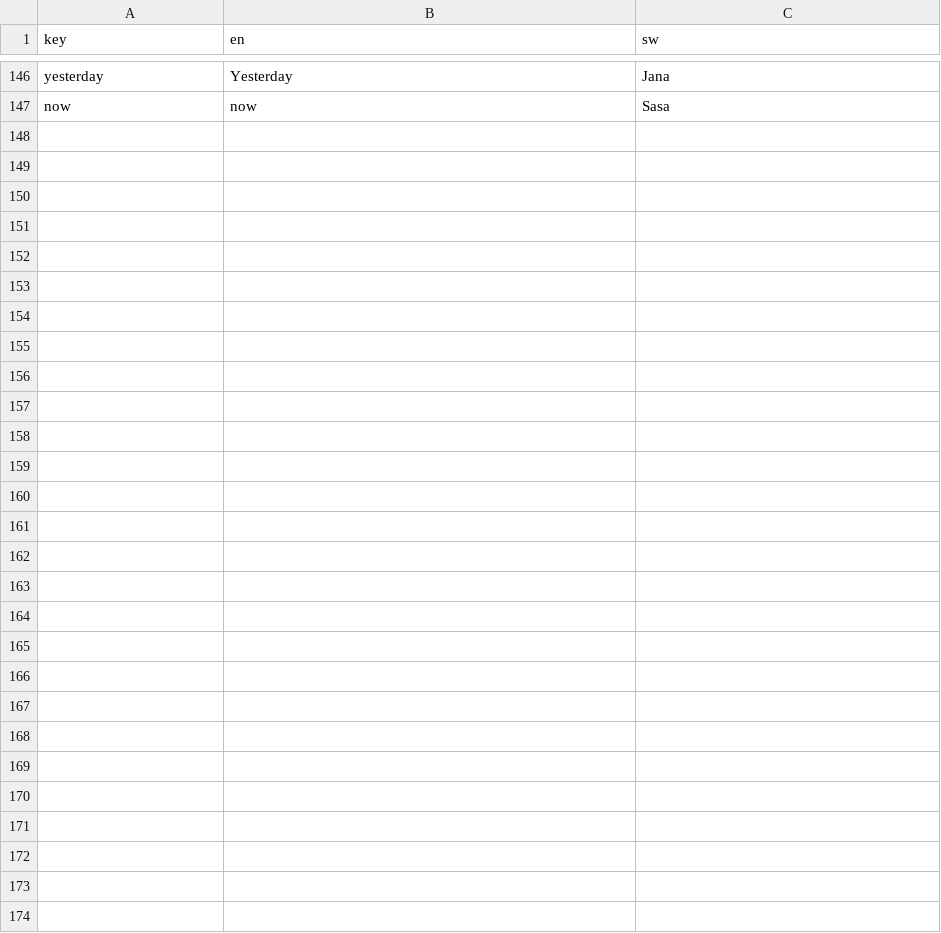
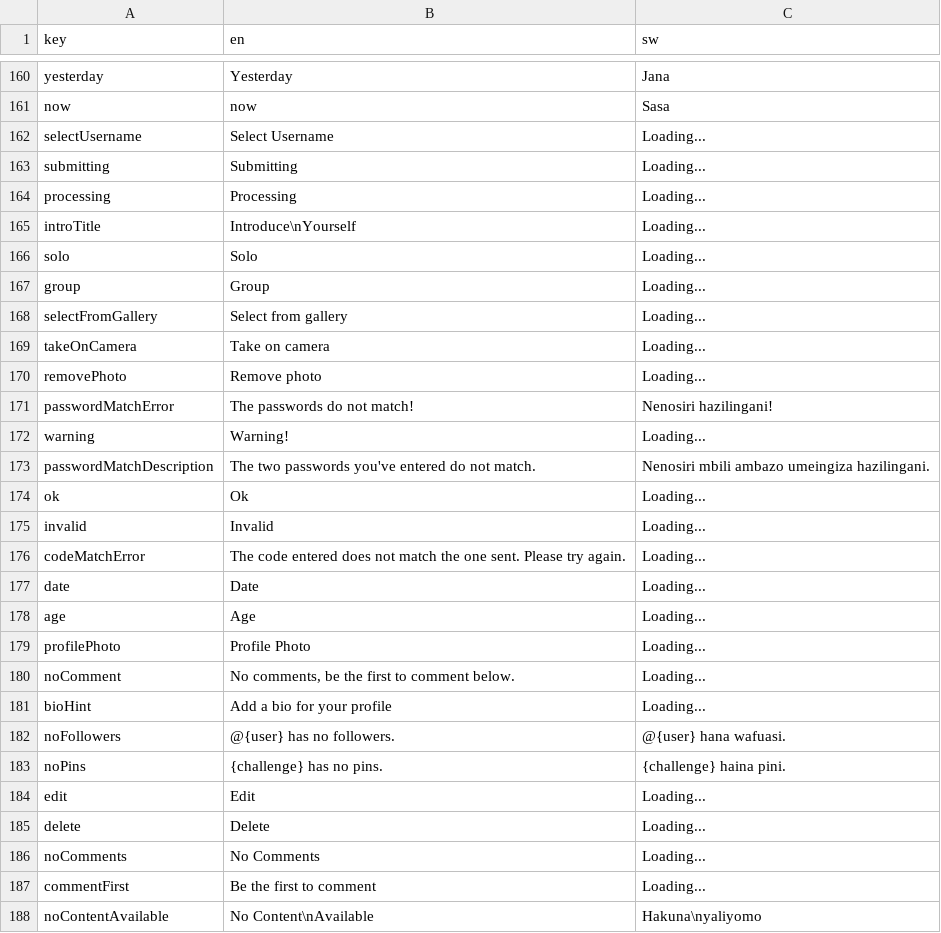
Before and after one commit to kibzrael/pulsar-mobile, a CSV file: assets/localizations.csv, drawn as a sheet; only a part is shown, gaps mark what is left out; the diff covers the shown part only; the diff names each change by its address in the sheet, - before the commit and + after, or states it on an @@ line.

Commit message:
basic localization

```diff
--- a/assets/localizations.csv
+++ b/assets/localizations.csv
+row 162: selectUsername | Select Username | Loading...
+row 163: submitting | Submitting | Loading...
+row 164: processing | Processing | Loading...
+row 165: introTitle | Introduce\nYourself | Loading...
+row 166: solo | Solo | Loading...
+row 167: group | Group | Loading...
+row 168: selectFromGallery | Select from gallery | Loading...
+row 169: takeOnCamera | Take on camera | Loading...
+row 170: removePhoto | Remove photo | Loading...
+row 171: passwordMatchError | The passwords do not match! | Nenosiri hazilingani!
+row 172: warning | Warning! | Loading...
+row 173: passwordMatchDescription | The two passwords you've entered do not match. | Nenosiri mbili ambazo umeingiza hazilingani.
+row 174: ok | Ok | Loading...
+row 175: invalid | Invalid | Loading...
+row 176: codeMatchError | The code entered does not match the one sent. Please try again. | Loading...
+row 177: date | Date | Loading...
+row 178: age | Age | Loading...
+row 179: profilePhoto | Profile Photo | Loading...
+row 180: noComment | No comments, be the first to comment below. | Loading...
+row 181: bioHint | Add a bio for your profile | Loading...
+row 182: noFollowers | @{user} has no followers. | @{user} hana wafuasi.
+row 183: noPins | {challenge} has no pins. | {challenge} haina pini.
+row 184: edit | Edit | Loading...
+row 185: delete | Delete | Loading...
+row 186: noComments | No Comments | Loading...
+row 187: commentFirst | Be the first to comment | Loading...
+row 188: noContentAvailable | No Content\nAvailable | Hakuna\nyaliyomo
```
Also changed, not shown: 14 added rows and 5 edited cells elsewhere in this file, 42 other files.
